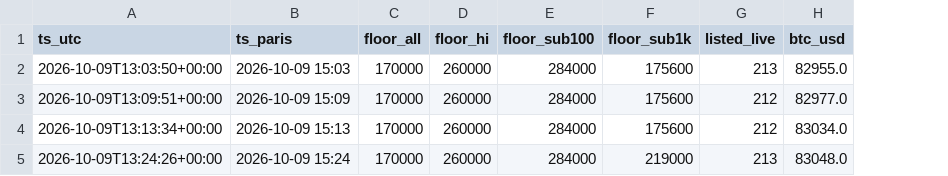
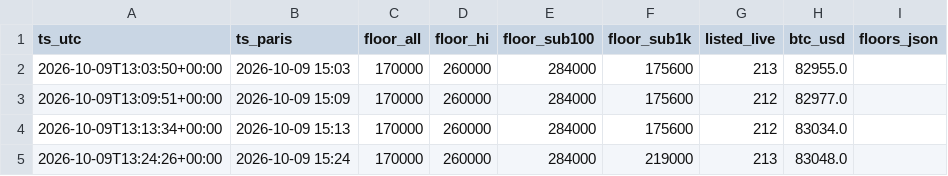
Before and after one commit to 3ajfr/shielded-nakas-dashboard, a CSV file: data/floor_history.csv, drawn as a sheet; only a part is shown; the diff covers the shown part only; the diff names each change by its address in the sheet, - before the commit and + after, or states it on an @@ line.

```diff
--- a/data/floor_history.csv
+++ b/data/floor_history.csv
+column I (floors_json), empty
```
Also changed, not shown: 1 added row elsewhere in this file, 2 other files.
